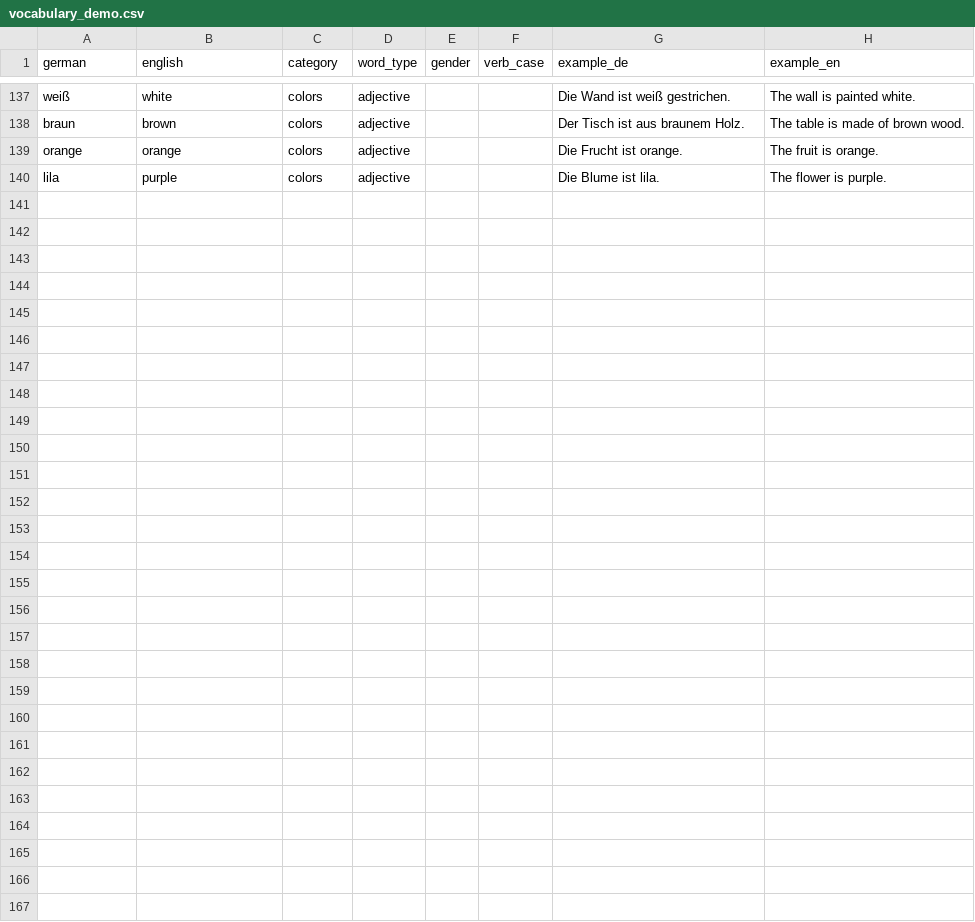
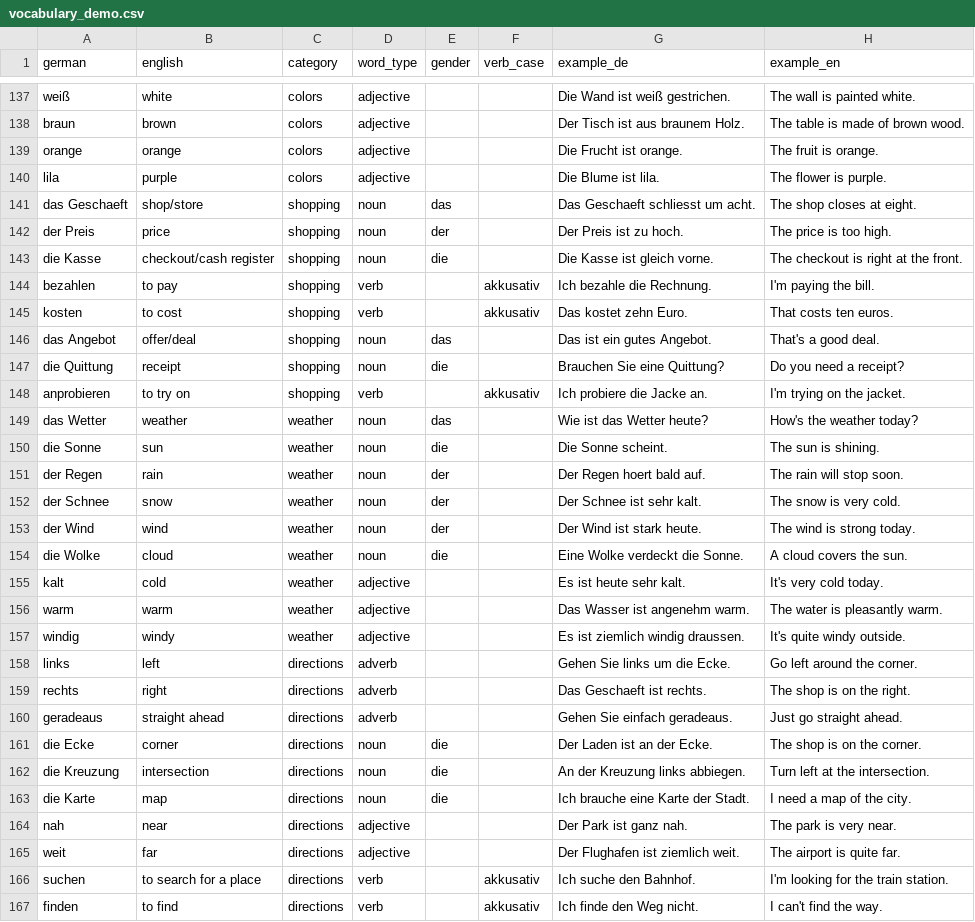
Before and after one commit to morbifakhar69/tu-german-vokabeltrainer, a CSV file: src/vokabeltrainer/data/vocabulary_demo.csv, drawn as a sheet; only a part is shown, gaps mark what is left out.

Commit message:
Grow the demo vocabulary: shopping, weather, directions topics
Added 27 more hand-checked words/phrases across three new categories
(166 words / 13 categories total now). Verified no duplicate
(word, category) pairs and reran the full test suite + ruff after.

```diff
--- a/src/vokabeltrainer/data/vocabulary_demo.csv
+++ b/src/vokabeltrainer/data/vocabulary_demo.csv
@@ -140 +140,28 @@ orange,orange,colors,adjective,,,Die Frucht ist orange.,The fruit is orange.
 lila,purple,colors,adjective,,,Die Blume ist lila.,The flower is purple.
+das Geschaeft,shop/store,shopping,noun,das,,Das Geschaeft schliesst um acht.,The shop closes at eight.
+der Preis,price,shopping,noun,der,,Der Preis ist zu hoch.,The price is too high.
+die Kasse,checkout/cash register,shopping,noun,die,,Die Kasse ist gleich vorne.,The checkout is right at the front.
+bezahlen,to pay,shopping,verb,,akkusativ,Ich bezahle die Rechnung.,I'm paying the bill.
+kosten,to cost,shopping,verb,,akkusativ,Das kostet zehn Euro.,That costs ten euros.
+das Angebot,offer/deal,shopping,noun,das,,Das ist ein gutes Angebot.,That's a good deal.
+die Quittung,receipt,shopping,noun,die,,Brauchen Sie eine Quittung?,Do you need a receipt?
+anprobieren,to try on,shopping,verb,,akkusativ,Ich probiere die Jacke an.,I'm trying on the jacket.
+das Wetter,weather,weather,noun,das,,Wie ist das Wetter heute?,How's the weather today?
+die Sonne,sun,weather,noun,die,,Die Sonne scheint.,The sun is shining.
+der Regen,rain,weather,noun,der,,Der Regen hoert bald auf.,The rain will stop soon.
+der Schnee,snow,weather,noun,der,,Der Schnee ist sehr kalt.,The snow is very cold.
+der Wind,wind,weather,noun,der,,Der Wind ist stark heute.,The wind is strong today.
+die Wolke,cloud,weather,noun,die,,Eine Wolke verdeckt die Sonne.,A cloud covers the sun.
+kalt,cold,weather,adjective,,,Es ist heute sehr kalt.,It's very cold today.
+warm,warm,weather,adjective,,,Das Wasser ist angenehm warm.,The water is pleasantly warm.
+windig,windy,weather,adjective,,,Es ist ziemlich windig draussen.,It's quite windy outside.
+links,left,directions,adverb,,,Gehen Sie links um die Ecke.,Go left around the corner.
+rechts,right,directions,adverb,,,Das Geschaeft ist rechts.,The shop is on the right.
+geradeaus,straight ahead,directions,adverb,,,Gehen Sie einfach geradeaus.,Just go straight ahead.
+die Ecke,corner,directions,noun,die,,Der Laden ist an der Ecke.,The shop is on the corner.
+die Kreuzung,intersection,directions,noun,die,,An der Kreuzung links abbiegen.,Turn left at the intersection.
+die Karte,map,directions,noun,die,,Ich brauche eine Karte der Stadt.,I need a map of the city.
+nah,near,directions,adjective,,,Der Park ist ganz nah.,The park is very near.
+weit,far,directions,adjective,,,Der Flughafen ist ziemlich weit.,The airport is quite far.
+suchen,to search for a place,directions,verb,,akkusativ,Ich suche den Bahnhof.,I'm looking for the train station.
+finden,to find,directions,verb,,akkusativ,Ich finde den Weg nicht.,I can't find the way.
```
